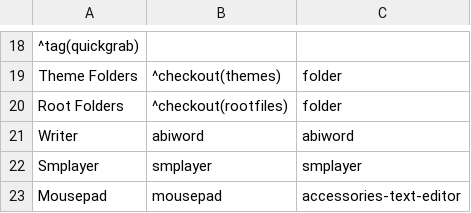
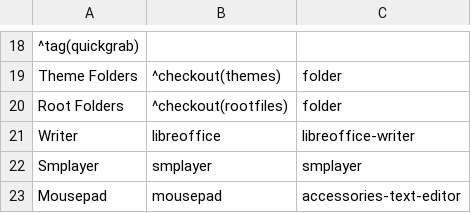
Before and after one commit to sleekmason/Lilidog, a CSV file: config/includes.chroot_after_packages/etc/skel/.config/jgmenu/jgmenu.bak/mymenu.csv, drawn as a sheet; only a part is shown, gaps mark what is left out.

Commit message:
Back to Libreoffice-writer from abiword. Really hoped that would have worked better.

```diff
--- a/config/includes.chroot_after_packages/etc/skel/.config/jgmenu/jgmenu.bak/mymenu.csv
+++ b/config/includes.chroot_after_packages/etc/skel/.config/jgmenu/jgmenu.bak/mymenu.csv
@@ -20,3 +20,3 @@ Theme Folders,^checkout(themes),folder
 Root Folders,^checkout(rootfiles),folder
-Writer,             abiword,                           abiword
+Writer,             libreoffice,                       libreoffice-writer
 Smplayer,           smplayer,                          smplayer
```
Also changed, not shown: config/includes.chroot_after_packages/etc/skel/.config/jgmenu/mymenu.csv, 2 other files.
